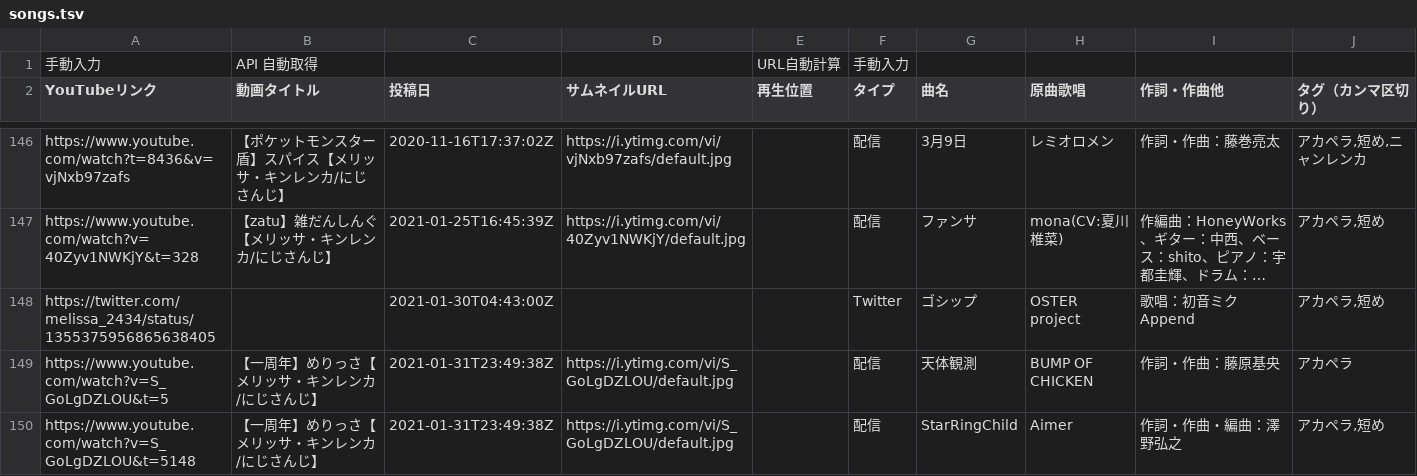
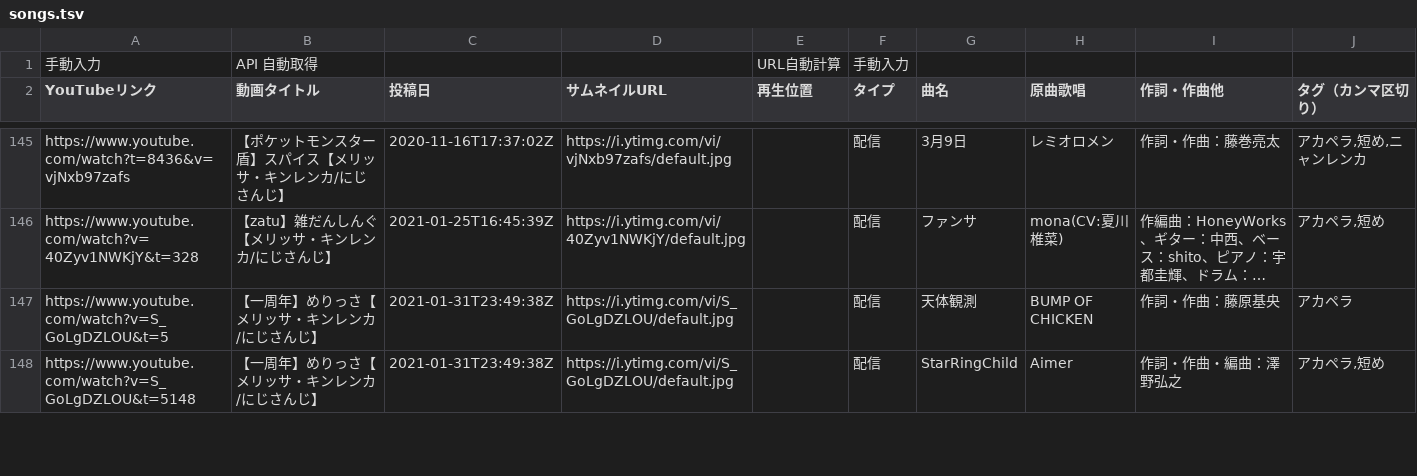
Before and after one commit to typewriter/meliuta, a TSV file: web/public/songs.tsv, drawn as a sheet; only a part is shown, gaps mark what is left out; long unchanged cells end in …; the diff covers the shown part only; the diff names each change by its address in the sheet, - before the commit and + after, or states it on an @@ line.

Commit message:
Delete some tweets

```diff
--- a/web/public/songs.tsv
+++ b/web/public/songs.tsv
-row 148: https://twitter.com/melissa_2434/status/1355375956865638405 |  | 2021-01-30T04:43:00Z |  |  | Twitter | ゴシップ | OSTER project | 歌唱：初音ミクAppend | アカペラ,短め
```
Also changed, not shown: 2 removed rows elsewhere in this file.
